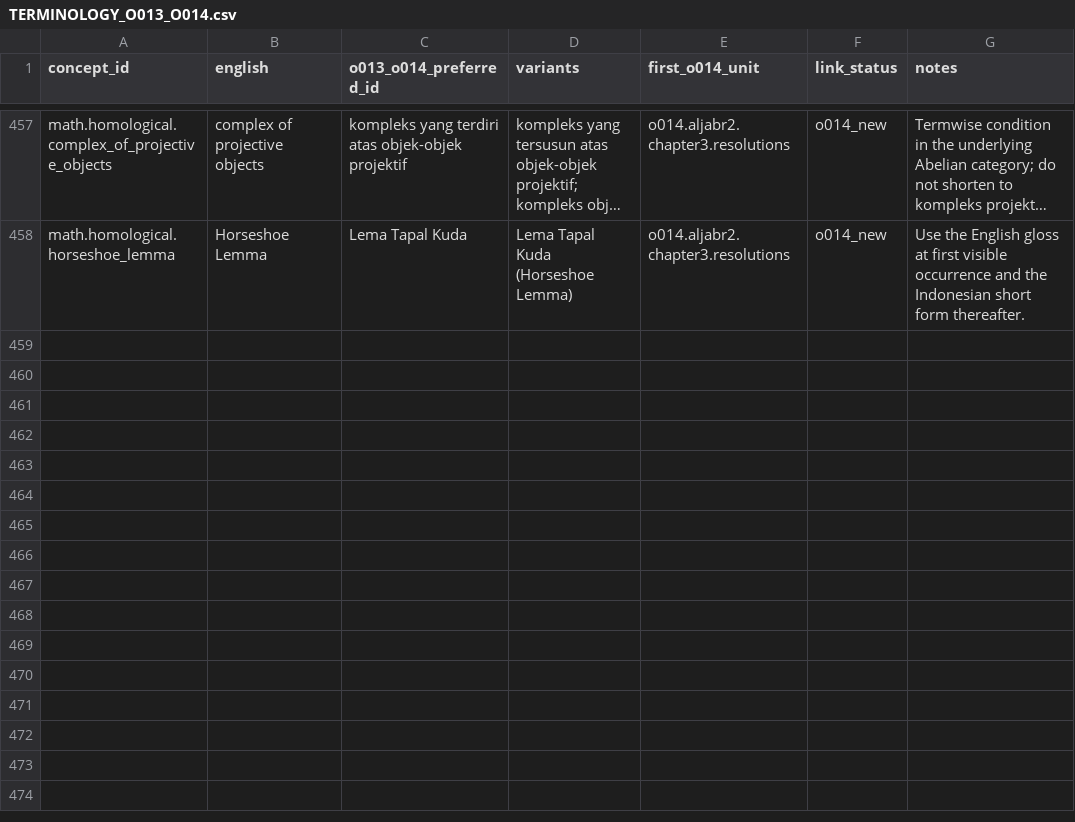
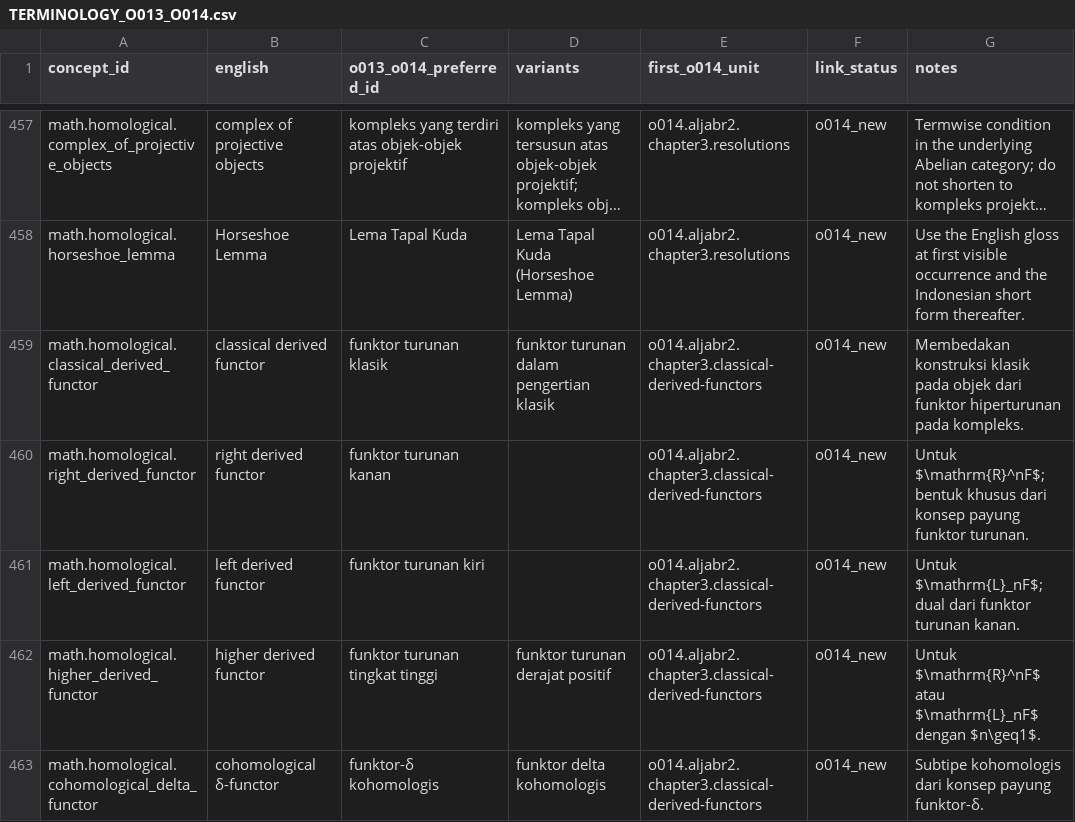
Before and after one commit to KokunoYumeto/metode-aljabar-jilid-2-id, a CSV file: provenance/TERMINOLOGY_O013_O014.csv, drawn as a sheet; only a part is shown, gaps mark what is left out; long unchanged cells end in …; the diff covers the shown part only; the diff names each change by its address in the sheet, - before the commit and + after, or states it on an @@ line.

```diff
--- a/provenance/TERMINOLOGY_O013_O014.csv
+++ b/provenance/TERMINOLOGY_O013_O014.csv
+row 459: math.homological.classical_derived_functor | classical derived functor | funktor turunan klasik | funktor turunan dalam pengertian klasik | o014.aljabr2.chapter3.classical-derived-functors | o014_new | Membedakan konstruksi klasik pada objek dari funktor hiperturunan pada kompleks.
+row 460: math.homological.right_derived_functor | right derived functor | funktor turunan kanan |  | o014.aljabr2.chapter3.classical-derived-functors | o014_new | Untuk $\mathrm{R}^nF$; bentuk khusus dari konsep payung funktor turunan.
+row 461: math.homological.left_derived_functor | left derived functor | funktor turunan kiri |  | o014.aljabr2.chapter3.classical-derived-functors | o014_new | Untuk $\mathrm{L}_nF$; dual dari funktor turunan kanan.
+row 462: math.homological.higher_derived_functor | higher derived functor | funktor turunan tingkat tinggi | funktor turunan derajat positif | o014.aljabr2.chapter3.classical-derived-functors | o014_new | Untuk $\mathrm{R}^nF$ atau $\mathrm{L}_nF$ dengan $n\geq1$.
+row 463: math.homological.cohomological_delta_functor | cohomological δ-functor | funktor-δ kohomologis | funktor delta kohomologis | o014.aljabr2.chapter3.classical-derived-functors | o014_new | Subtipe kohomologis dari konsep payung funktor-δ.
```
Also changed, not shown: 5 added rows and 4 edited cells elsewhere in this file, MANIFEST.csv, backend/terms.csv, 17 other files.
